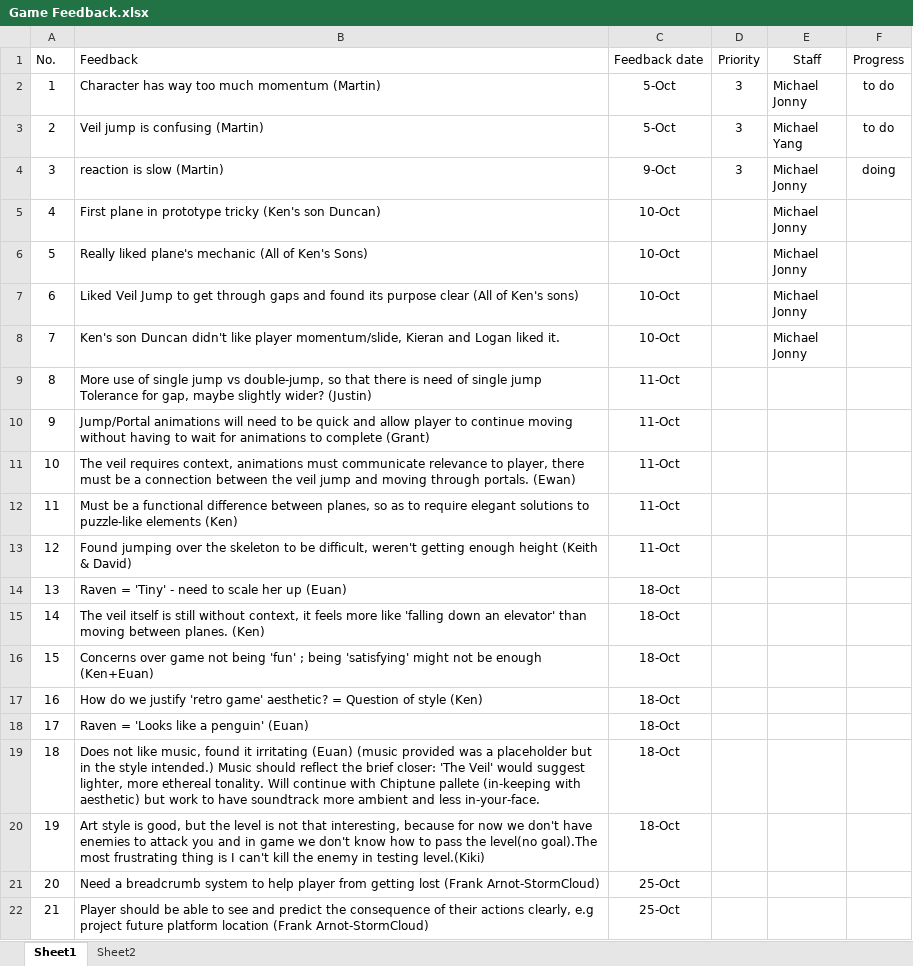
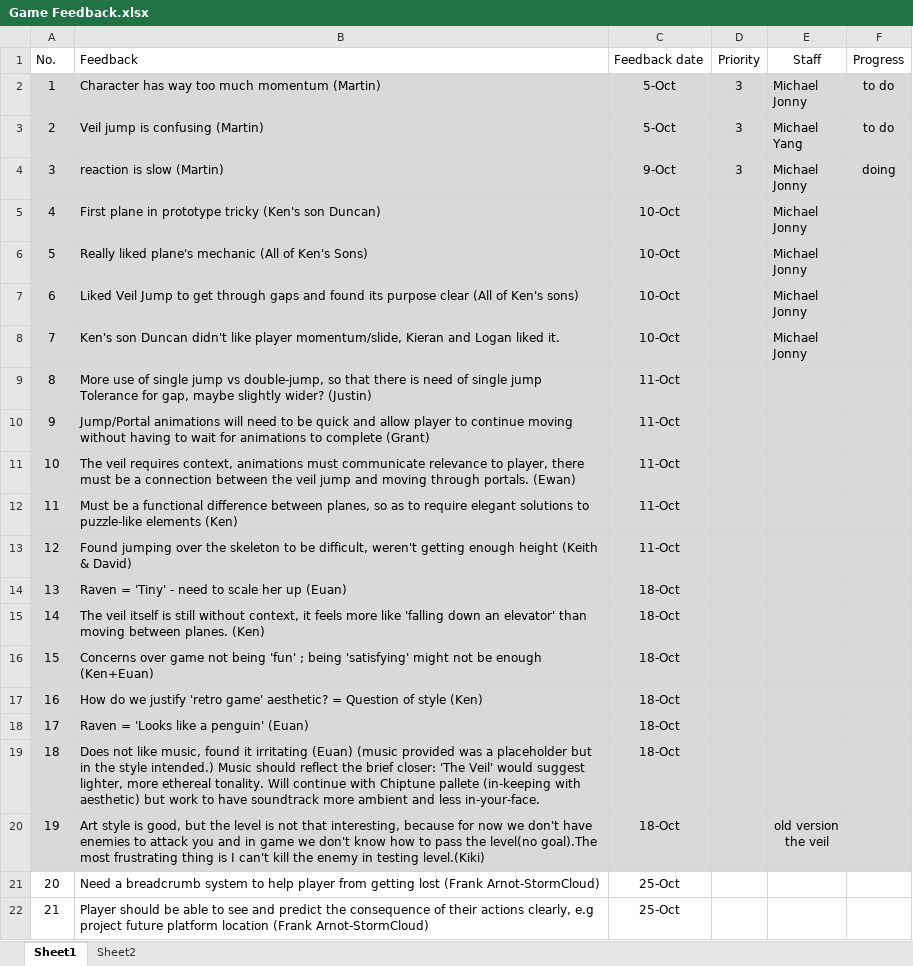
Before and after one commit to YangYang-Sam/Team-X-Masterpiece, an Excel workbook: Feedback/Game Feedback.xlsx, sheet Sheet1, drawn as a sheet; only a part is shown; values as stored, in another font and other column widths than the file's, no borders; conditional formats not drawn; ↵ is a line break in a cell; the diff names each change by its address in the sheet, - before the commit and + after, or states it on an @@ line.

Commit message:
Update Feedback/Game Feedback.xlsx

```diff
--- a/Feedback/Game Feedback.xlsx (sheet Sheet1)
+++ b/Feedback/Game Feedback.xlsx (sheet Sheet1)
-A2:F20 fill: none
+A2:F20 fill: #D9D9D9
-E20 (Staff): (empty)
+E20 (Staff): old version ↵ the veil
```
